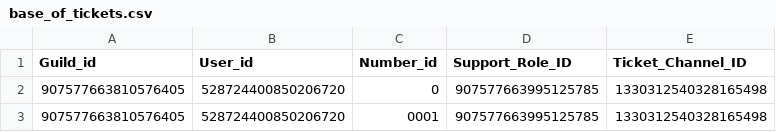
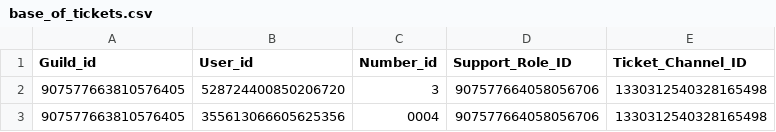
Before and after one commit to cookiiekomori/soullesscoffee, a CSV file: Bases/base_of_tickets.csv, drawn as a sheet.

```diff
--- a/Bases/base_of_tickets.csv
+++ b/Bases/base_of_tickets.csv
@@ -1,3 +1,3 @@
 Guild_id,User_id,Number_id,Support_Role_ID,Ticket_Channel_ID
-907577663810576405,528724400850206720,0,907577663995125785,1330312540328165498
-907577663810576405,528724400850206720,0001,907577663995125785,1330312540328165498
+907577663810576405,528724400850206720,3,907577664058056706,1330312540328165498
+907577663810576405,355613066605625356,0004,907577664058056706,1330312540328165498
```
Also changed, not shown: 18 other files.
